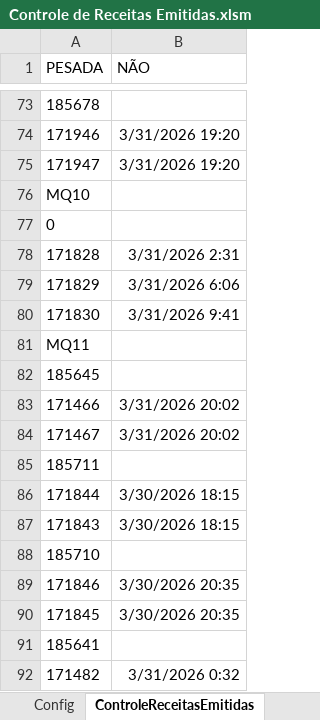
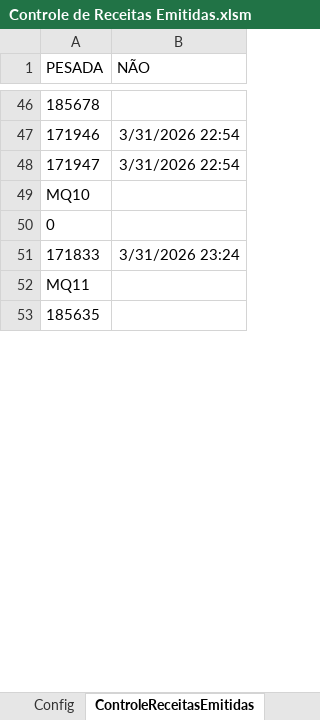
Before and after one commit to GabrielDiasNN/Automacoes-CR, an Excel workbook: Receitas Emitidas/Controle de Receitas Emitidas.xlsm, sheet ControleReceitasEmitidas, drawn as a sheet; only a part is shown, gaps mark what is left out; the shorter side is filled out with more unchanged rows; values as stored, in another font and other column widths than the file's, no borders; removed rows and columns are numbered as before the commit, all else as after; the diff covers the shown part only; the diff names each change by its address in the sheet, - before the commit and + after, or states it on an @@ line.

```diff
--- a/Receitas Emitidas/Controle de Receitas Emitidas.xlsm (sheet ControleReceitasEmitidas)
+++ b/Receitas Emitidas/Controle de Receitas Emitidas.xlsm (sheet ControleReceitasEmitidas)
-B47:B48 (NÃO): 3/31/2026 19:20
+B47:B48 (NÃO): 3/31/2026 22:54
-row 78: 171828 | 3/31/2026 2:31
-row 79: 171829 | 3/31/2026 6:06
-row 80: 171830 | 3/31/2026 9:41
+row 51: 171833 | 3/31/2026 23:24
-row 82: 185645
-row 83: 171466 | 3/31/2026 20:02
-row 84: 171467 | 3/31/2026 20:02
-row 85: 185711
-row 86: 171844 | 3/30/2026 18:15
-row 87: 171843 | 3/30/2026 18:15
-row 88: 185710
-row 89: 171846 | 3/30/2026 20:35
-row 90: 171845 | 3/30/2026 20:35
-row 91: 185641
-row 92: 171482 | 3/31/2026 0:32
```
Also changed, not shown: 20 added rows, 60 removed rows and 14 edited cells elsewhere in this sheet, Montagem de Terceirizados/Validador_Notas_Montagem.xlsm, Receitas Bloqueadas/Receitas Bloqueadas.xlsm, 11 other files.
